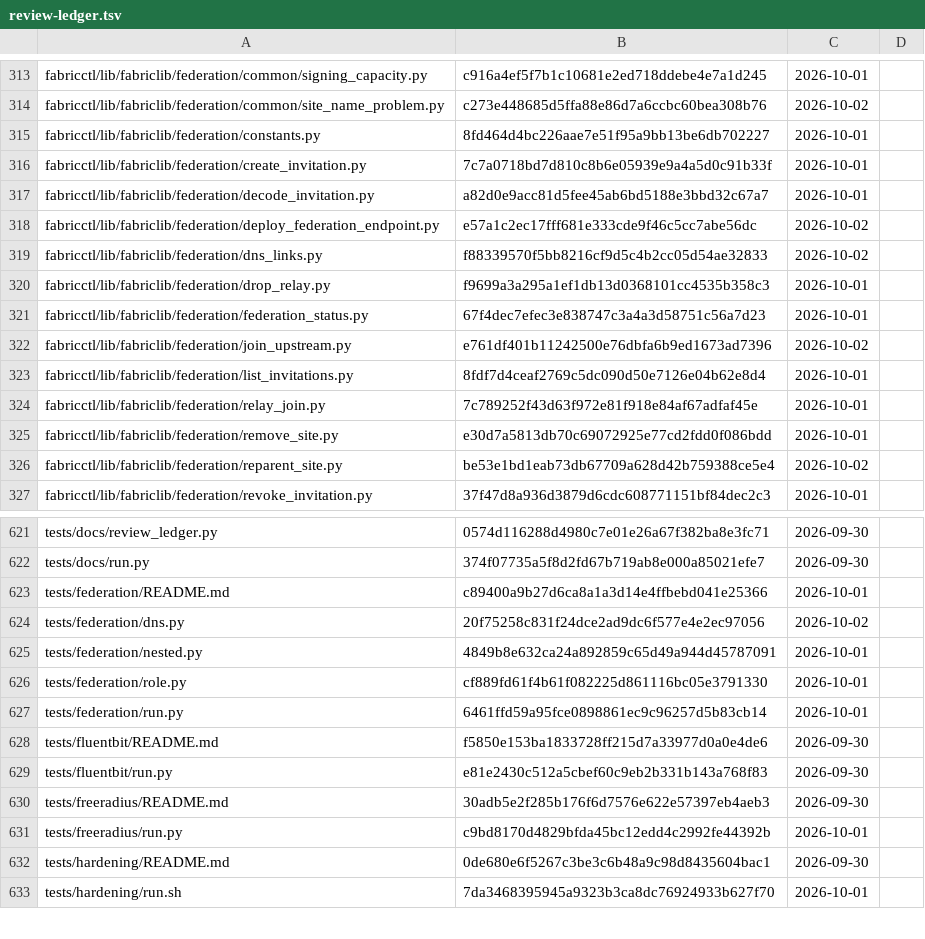
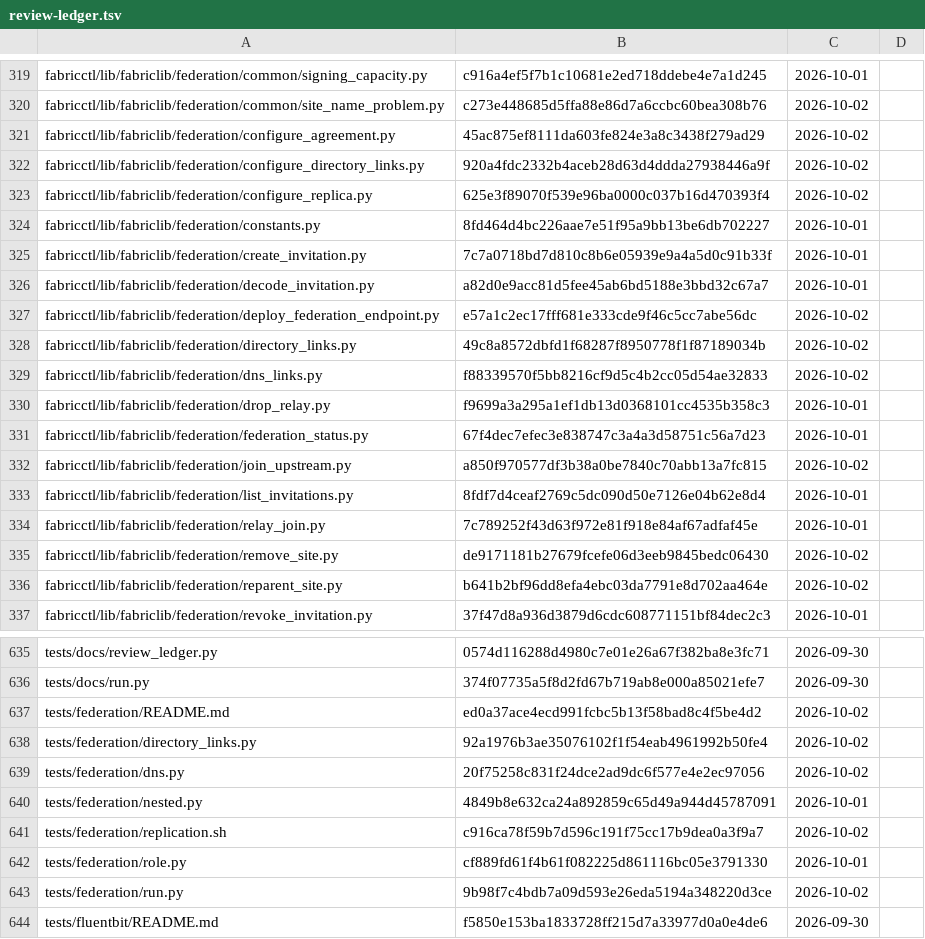
Before and after one commit to archdukejim/open-fabric, a TSV file: docs/maintenance/review-ledger.tsv, drawn as a sheet; only a part is shown, gaps mark what is left out; the shorter side is filled out with more unchanged rows; the diff covers the shown part only.

```diff
--- a/docs/maintenance/review-ledger.tsv
+++ b/docs/maintenance/review-ledger.tsv
@@ -314,2 +320,5 @@ fabricctl/lib/fabriclib/federation/common/signing_capacity.py	c916a4ef5f7b1c1068
 fabricctl/lib/fabriclib/federation/common/site_name_problem.py	c273e448685d5ffa88e86d7a6ccbc60bea308b76	2026-10-02	
+fabricctl/lib/fabriclib/federation/configure_agreement.py	45ac875ef8111da603fe824e3a8c3438f279ad29	2026-10-02	
+fabricctl/lib/fabriclib/federation/configure_directory_links.py	920a4fdc2332b4aceb28d63d4ddda27938446a9f	2026-10-02	
+fabricctl/lib/fabriclib/federation/configure_replica.py	625e3f89070f539e96ba0000c037b16d470393f4	2026-10-02	
 fabricctl/lib/fabriclib/federation/constants.py	8fd464d4bc226aae7e51f95a9bb13be6db702227	2026-10-01	
@@ -318,2 +327,3 @@ fabricctl/lib/fabriclib/federation/decode_invitation.py	a82d0e9acc81d5fee45ab6bd
 fabricctl/lib/fabriclib/federation/deploy_federation_endpoint.py	e57a1c2ec17fff681e333cde9f46c5cc7abe56dc	2026-10-02	
+fabricctl/lib/fabriclib/federation/directory_links.py	49c8a8572dbfd1f68287f8950778f1f87189034b	2026-10-02	
 fabricctl/lib/fabriclib/federation/dns_links.py	f88339570f5bb8216cf9d5c4b2cc05d54ae32833	2026-10-02	
@@ -321,7 +331,7 @@ fabricctl/lib/fabriclib/federation/drop_relay.py	f9699a3a295a1ef1db13d0368101cc4
 fabricctl/lib/fabriclib/federation/federation_status.py	67f4dec7efec3e838747c3a4a3d58751c56a7d23	2026-10-01	
-fabricctl/lib/fabriclib/federation/join_upstream.py	e761df401b11242500e76dbfa6b9ed1673ad7396	2026-10-02	
+fabricctl/lib/fabriclib/federation/join_upstream.py	a850f970577df3b38a0be7840c70abb13a7fc815	2026-10-02	
 fabricctl/lib/fabriclib/federation/list_invitations.py	8fdf7d4ceaf2769c5dc090d50e7126e04b62e8d4	2026-10-01	
 fabricctl/lib/fabriclib/federation/relay_join.py	7c789252f43d63f972e81f918e84af67adfaf45e	2026-10-01	
-fabricctl/lib/fabriclib/federation/remove_site.py	e30d7a5813db70c69072925e77cd2fdd0f086bdd	2026-10-01	
-fabricctl/lib/fabriclib/federation/reparent_site.py	be53e1bd1eab73db67709a628d42b759388ce5e4	2026-10-02	
+fabricctl/lib/fabriclib/federation/remove_site.py	de9171181b27679fcefe06d3eeb9845bedc06430	2026-10-02	
+fabricctl/lib/fabriclib/federation/reparent_site.py	b641b2bf96dd8efa4ebc03da7791e8d702aa464e	2026-10-02	
 fabricctl/lib/fabriclib/federation/revoke_invitation.py	37f47d8a936d3879d6cdc608771151bf84dec2c3	2026-10-01	
@@ -622,7 +636,9 @@ tests/docs/review_ledger.py	0574d116288d4980c7e01e26a67f382ba8e3fc71	2026-09-30
 tests/docs/run.py	374f07735a5f8d2fd67b719ab8e000a85021efe7	2026-09-30	
-tests/federation/README.md	c89400a9b27d6ca8a1a3d14e4ffbebd041e25366	2026-10-01	
+tests/federation/README.md	ed0a37ace4ecd991fcbc5b13f58bad8c4f5be4d2	2026-10-02	
+tests/federation/directory_links.py	92a1976b3ae35076102f1f54eab4961992b50fe4	2026-10-02	
 tests/federation/dns.py	20f75258c831f24dce2ad9dc6f577e4e2ec97056	2026-10-02	
 tests/federation/nested.py	4849b8e632ca24a892859c65d49a944d45787091	2026-10-01	
+tests/federation/replication.sh	c916ca78f59b7d596c191f75cc17b9dea0a3f9a7	2026-10-02	
 tests/federation/role.py	cf889fd61f4b61f082225d861116bc05e3791330	2026-10-01	
-tests/federation/run.py	6461ffd59a95fce0898861ec9c96257d5b83cb14	2026-10-01	
+tests/federation/run.py	9b98f7c4bdb7a09d593e26eda5194a348220d3ce	2026-10-02	
 tests/fluentbit/README.md	f5850e153ba1833728ff215d7a33977d0a0e4de6	2026-09-30	
```
Also changed, not shown: 11 added rows and 46 edited cells elsewhere in this file, 58 other files.
